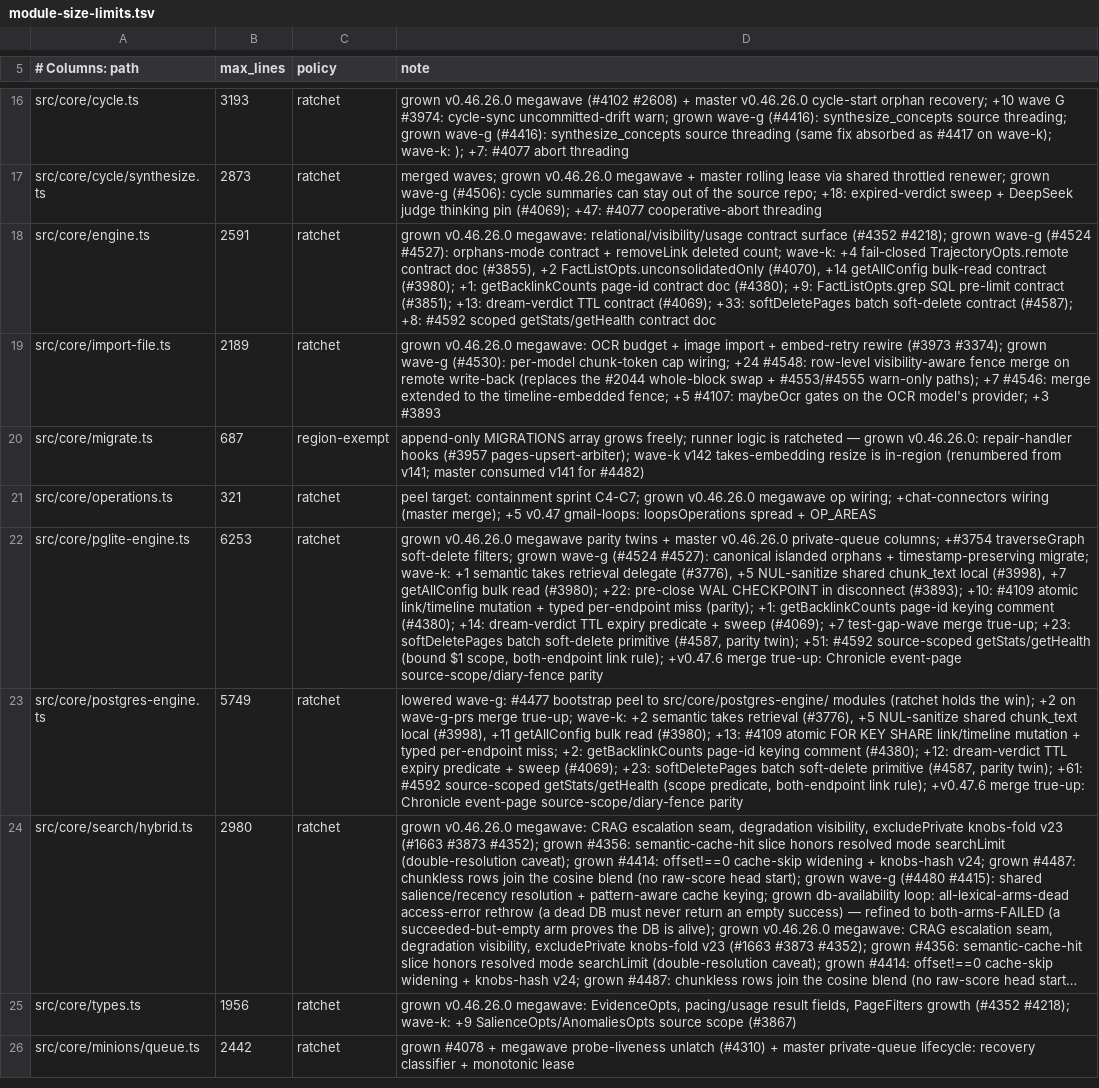
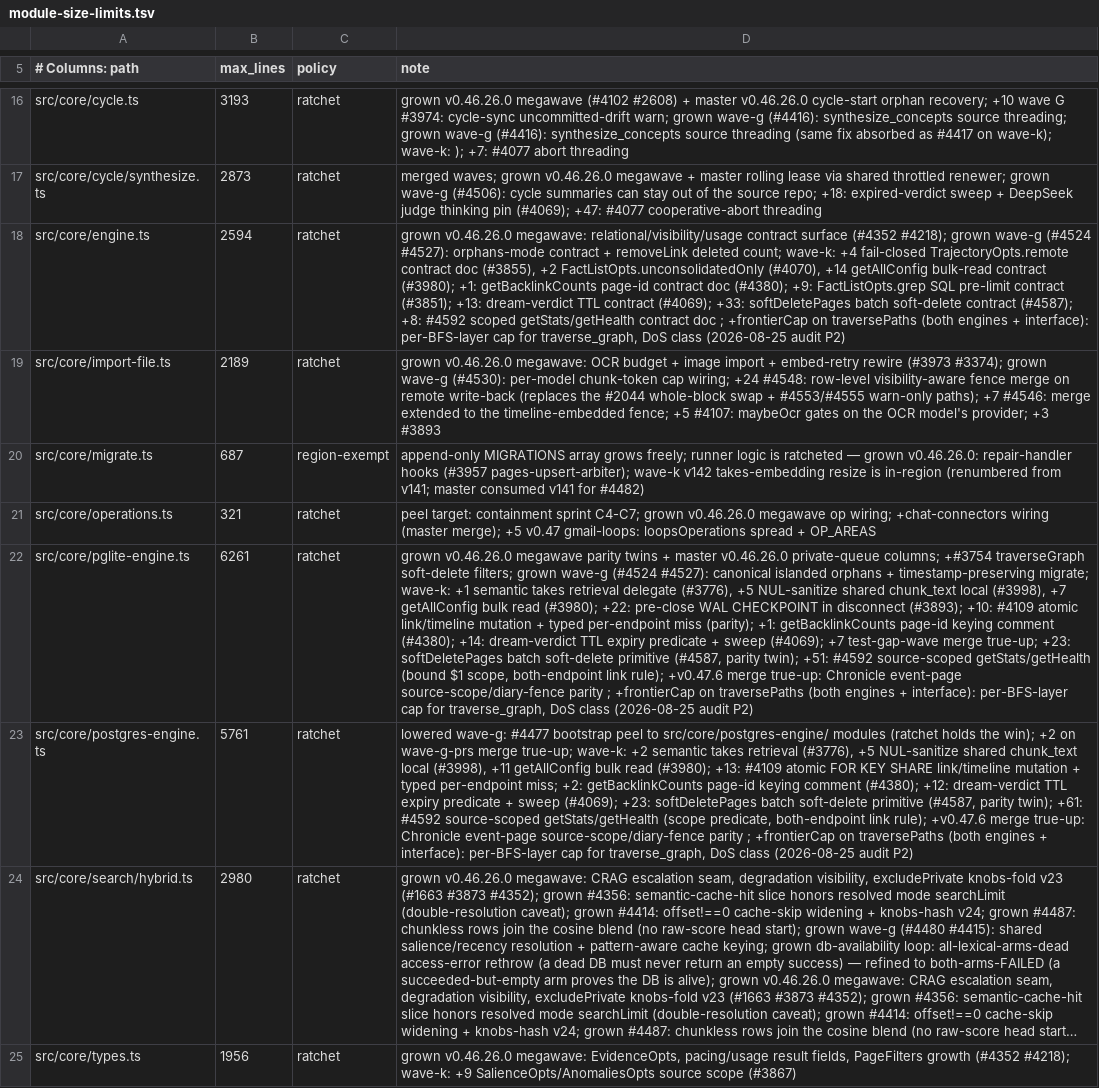
Before and after one commit to miroslavb/gbrain, a TSV file: scripts/module-size-limits.tsv, drawn as a sheet; only a part is shown, gaps mark what is left out; the shorter side is filled out with more unchanged rows; long unchanged cells end in …; the diff names each change by its address in the sheet, - before the commit and + after, or states it on an @@ line.

```diff
--- a/scripts/module-size-limits.tsv
+++ b/scripts/module-size-limits.tsv
-B18 (max_lines): 2591
+B18 (max_lines): 2594
-D18 (note): …contract doc
+D18 (note): …contract doc ; +frontierCap on traversePaths (both engines + interface): per-BFS-layer cap for traverse_graph, DoS class (2026-08-25 audit P2)
-B22 (max_lines): 6253
+B22 (max_lines): 6261
-D22 (note): …source-scope/diary-fence parity
+D22 (note): …source-scope/diary-fence parity ; +frontierCap on traversePaths (both engines + interface): per-BFS-layer cap for traverse_graph, DoS class (2026-08-25 audit P2)
-B23 (max_lines): 5749
+B23 (max_lines): 5761
-D23 (note): …source-scope/diary-fence parity
+D23 (note): …source-scope/diary-fence parity ; +frontierCap on traversePaths (both engines + interface): per-BFS-layer cap for traverse_graph, DoS class (2026-08-25 audit P2)
```
Also changed, not shown: 10 other files.
